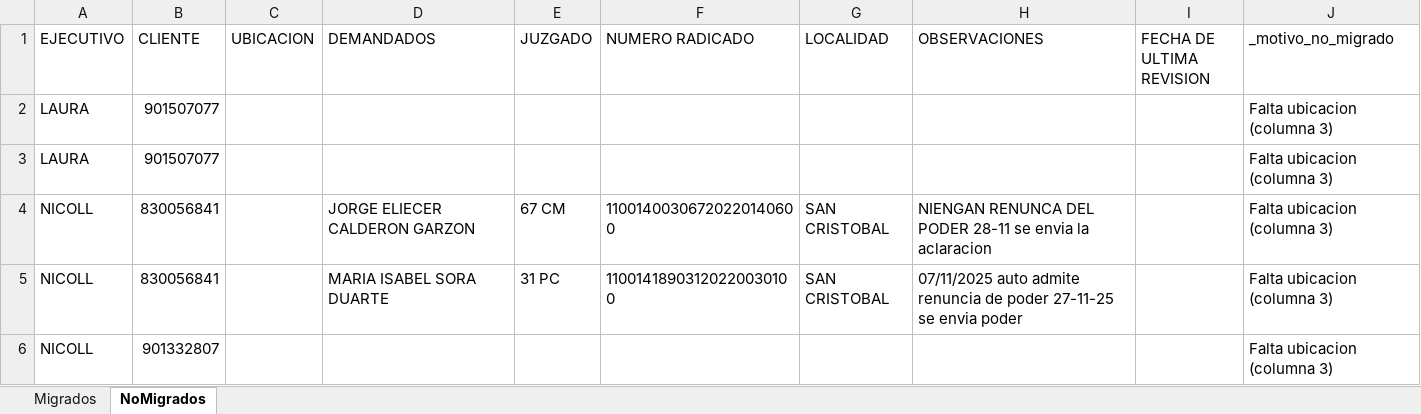
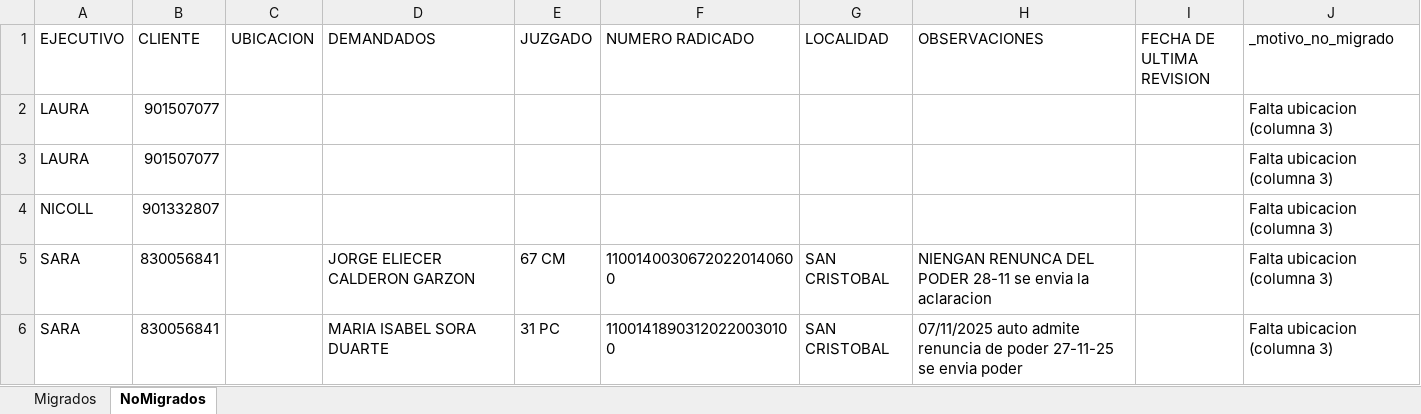
Before and after one commit to desarrolloWeb358/gestion-global, an Excel workbook: migracion/Reporte_ProcesosJudiciales.xlsx, sheet NoMigrados, drawn as a sheet; values as stored, in another font and other column widths than the file's, no borders; removed rows and columns are numbered as before the commit, all else as after; the diff names each change by its address in the sheet, - before the commit and + after, or states it on an @@ line.

```diff
--- a/migracion/Reporte_ProcesosJudiciales.xlsx (sheet NoMigrados)
+++ b/migracion/Reporte_ProcesosJudiciales.xlsx (sheet NoMigrados)
-row 4: NICOLL | 830056841 |  | JORGE ELIECER CALDERON GARZON | 67 CM | 11001400306720220140600 | SAN CRISTOBAL | NIENGAN RENUNCA DEL PODER 28-11 se envia la aclaracion |  | Falta ubicacion (columna 3)
-row 5: NICOLL | 830056841 |  | MARIA ISABEL SORA DUARTE | 31 PC | 11001418903120220030100 | SAN CRISTOBAL | 07/11/2025 auto admite renuncia de poder 27-11-25 se envia poder |  | Falta ubicacion (columna 3)
+row 5: SARA | 830056841 |  | JORGE ELIECER CALDERON GARZON | 67 CM | 11001400306720220140600 | SAN CRISTOBAL | NIENGAN RENUNCA DEL PODER 28-11 se envia la aclaracion |  | Falta ubicacion (columna 3)
+row 6: SARA | 830056841 |  | MARIA ISABEL SORA DUARTE | 31 PC | 11001418903120220030100 | SAN CRISTOBAL | 07/11/2025 auto admite renuncia de poder 27-11-25 se envia poder |  | Falta ubicacion (columna 3)
```
Also changed, not shown: sheet Migrados, migracion/Clientes.xlsx, migracion/ProcesosJudiciales.xlsx, 14 other files.
